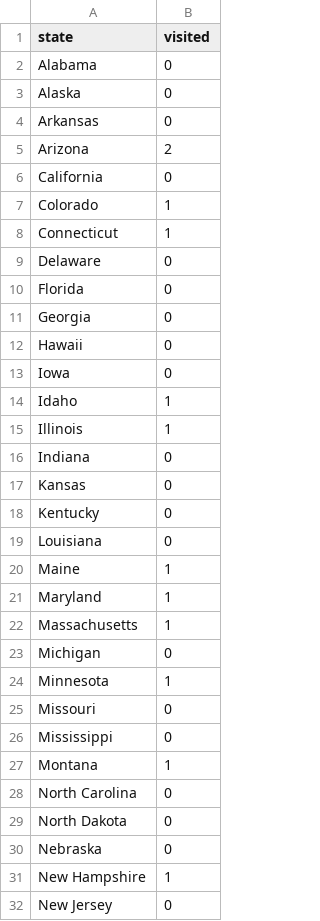
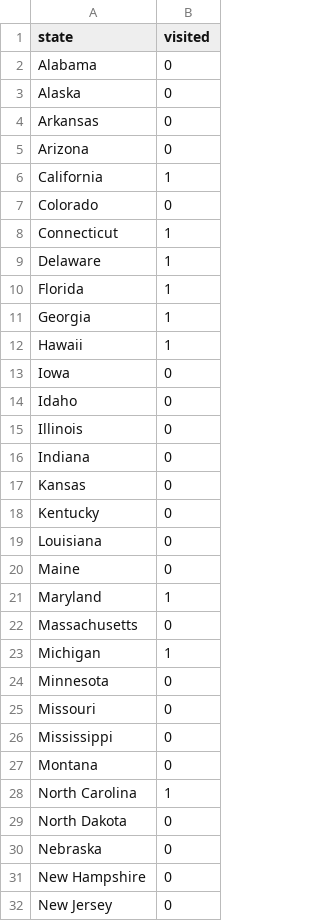
Before and after one commit to ermlickw/Personal-Website, a CSV file: blog_project/blog/static/data/stateslived.csv, drawn as a sheet; only a part is shown; the diff covers the shown part only.

```diff
--- a/blog_project/blog/static/data/stateslived.csv
+++ b/blog_project/blog/static/data/stateslived.csv
@@ -4,13 +4,13 @@ Alaska,0
 Arkansas,0
-Arizona,2
-California,0
-Colorado,1
+Arizona,0
+California,1
+Colorado,0
 Connecticut,1
-Delaware,0
-Florida,0
-Georgia,0
-Hawaii,0
+Delaware,1
+Florida,1
+Georgia,1
+Hawaii,1
 Iowa,0
-Idaho,1
-Illinois,1
+Idaho,0
+Illinois,0
 Indiana,0
@@ -19,14 +19,14 @@ Kentucky,0
 Louisiana,0
-Maine,1
+Maine,0
 Maryland,1
-Massachusetts,1
-Michigan,0
-Minnesota,1
+Massachusetts,0
+Michigan,1
+Minnesota,0
 Missouri,0
 Mississippi,0
-Montana,1
-North Carolina,0
+Montana,0
+North Carolina,1
 North Dakota,0
 Nebraska,0
-New Hampshire,1
+New Hampshire,0
 New Jersey,0
```
Also changed, not shown: 12 edited cells elsewhere in this file, 1 other file.
